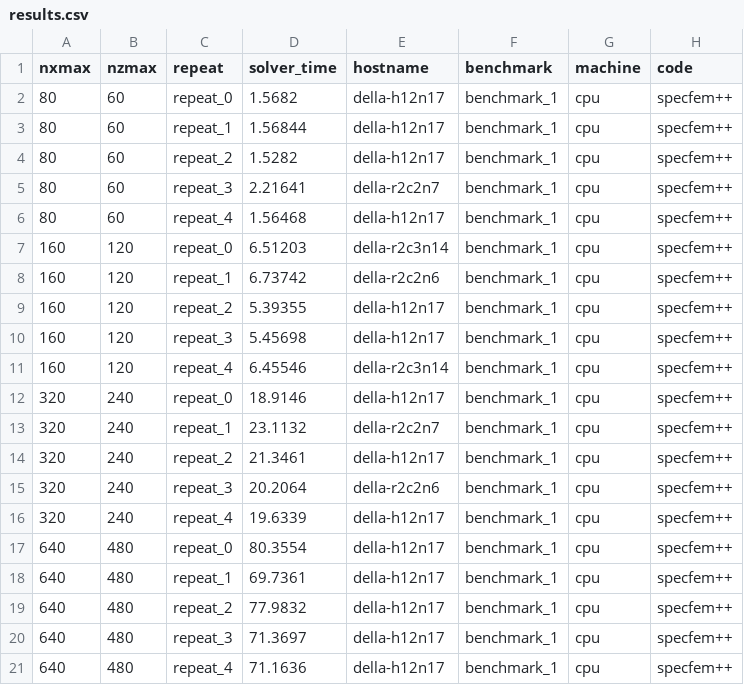
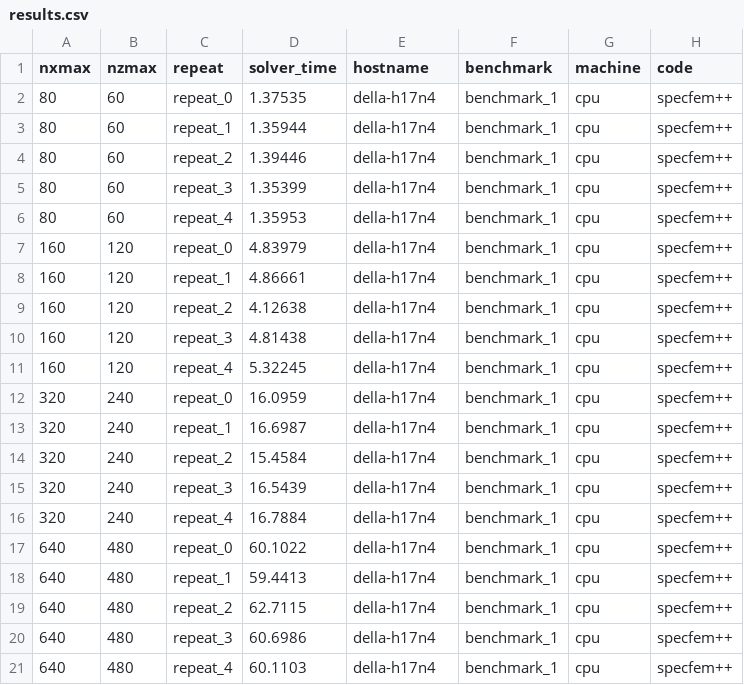
Before and after one commit to PrincetonUniversity/SPECFEMPP-benchmarks, a CSV file: forward_simulations/results.csv, drawn as a sheet; only a part is shown; the diff covers the shown part only.

Commit message:
Fixed elastic-acoustic CPU benchmark

```diff
--- a/forward_simulations/results.csv
+++ b/forward_simulations/results.csv
@@ -1,21 +1,21 @@
 nxmax,nzmax,repeat,solver_time,hostname,benchmark,machine,code
-80,60,repeat_0,1.5682,della-h12n17,benchmark_1,cpu,specfem++
-80,60,repeat_1,1.56844,della-h12n17,benchmark_1,cpu,specfem++
-80,60,repeat_2,1.5282,della-h12n17,benchmark_1,cpu,specfem++
-80,60,repeat_3,2.21641,della-r2c2n7,benchmark_1,cpu,specfem++
-80,60,repeat_4,1.56468,della-h12n17,benchmark_1,cpu,specfem++
-160,120,repeat_0,6.51203,della-r2c3n14,benchmark_1,cpu,specfem++
-160,120,repeat_1,6.73742,della-r2c2n6,benchmark_1,cpu,specfem++
-160,120,repeat_2,5.39355,della-h12n17,benchmark_1,cpu,specfem++
-160,120,repeat_3,5.45698,della-h12n17,benchmark_1,cpu,specfem++
-160,120,repeat_4,6.45546,della-r2c3n14,benchmark_1,cpu,specfem++
-320,240,repeat_0,18.9146,della-h12n17,benchmark_1,cpu,specfem++
-320,240,repeat_1,23.1132,della-r2c2n7,benchmark_1,cpu,specfem++
-320,240,repeat_2,21.3461,della-h12n17,benchmark_1,cpu,specfem++
-320,240,repeat_3,20.2064,della-r2c2n6,benchmark_1,cpu,specfem++
-320,240,repeat_4,19.6339,della-h12n17,benchmark_1,cpu,specfem++
-640,480,repeat_0,80.3554,della-h12n17,benchmark_1,cpu,specfem++
-640,480,repeat_1,69.7361,della-h12n17,benchmark_1,cpu,specfem++
-640,480,repeat_2,77.9832,della-h12n17,benchmark_1,cpu,specfem++
-640,480,repeat_3,71.3697,della-h12n17,benchmark_1,cpu,specfem++
-640,480,repeat_4,71.1636,della-h12n17,benchmark_1,cpu,specfem++
+80,60,repeat_0,1.37535,della-h17n4,benchmark_1,cpu,specfem++
+80,60,repeat_1,1.35944,della-h17n4,benchmark_1,cpu,specfem++
+80,60,repeat_2,1.39446,della-h17n4,benchmark_1,cpu,specfem++
+80,60,repeat_3,1.35399,della-h17n4,benchmark_1,cpu,specfem++
+80,60,repeat_4,1.35953,della-h17n4,benchmark_1,cpu,specfem++
+160,120,repeat_0,4.83979,della-h17n4,benchmark_1,cpu,specfem++
+160,120,repeat_1,4.86661,della-h17n4,benchmark_1,cpu,specfem++
+160,120,repeat_2,4.12638,della-h17n4,benchmark_1,cpu,specfem++
+160,120,repeat_3,4.81438,della-h17n4,benchmark_1,cpu,specfem++
+160,120,repeat_4,5.32245,della-h17n4,benchmark_1,cpu,specfem++
+320,240,repeat_0,16.0959,della-h17n4,benchmark_1,cpu,specfem++
+320,240,repeat_1,16.6987,della-h17n4,benchmark_1,cpu,specfem++
+320,240,repeat_2,15.4584,della-h17n4,benchmark_1,cpu,specfem++
+320,240,repeat_3,16.5439,della-h17n4,benchmark_1,cpu,specfem++
+320,240,repeat_4,16.7884,della-h17n4,benchmark_1,cpu,specfem++
+640,480,repeat_0,60.1022,della-h17n4,benchmark_1,cpu,specfem++
+640,480,repeat_1,59.4413,della-h17n4,benchmark_1,cpu,specfem++
+640,480,repeat_2,62.7115,della-h17n4,benchmark_1,cpu,specfem++
+640,480,repeat_3,60.6986,della-h17n4,benchmark_1,cpu,specfem++
+640,480,repeat_4,60.1103,della-h17n4,benchmark_1,cpu,specfem++
```
Also changed, not shown: 141 edited cells elsewhere in this file, 1 other file.
